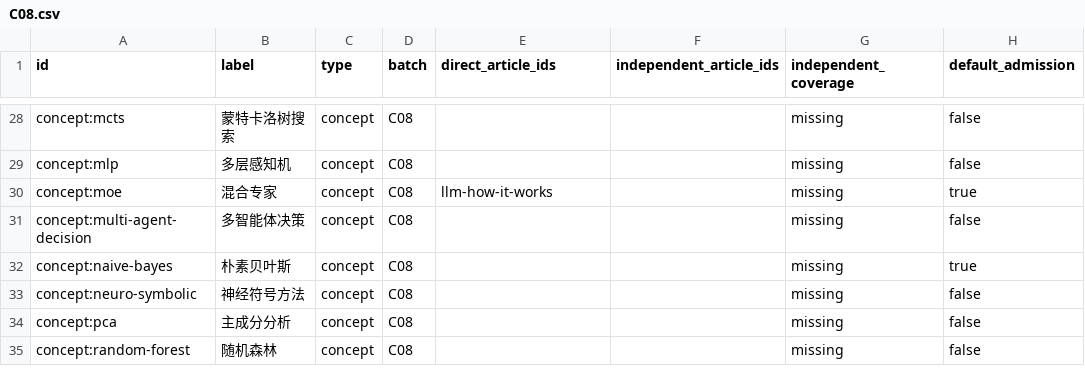
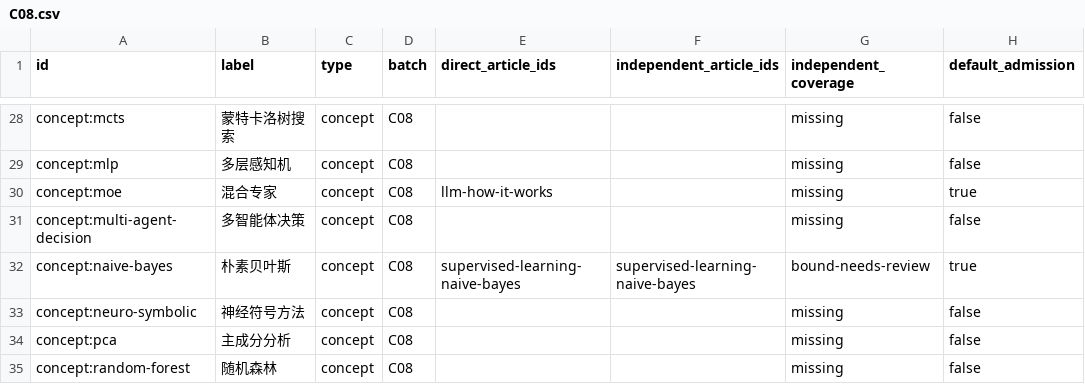
Before and after one commit to chentieshu/NextCHINA_Docs, a CSV file: docs/content-inventory/C08.csv, drawn as a sheet; only a part is shown, gaps mark what is left out.

```diff
--- a/docs/content-inventory/C08.csv
+++ b/docs/content-inventory/C08.csv
@@ -31,3 +31,3 @@ concept:moe,混合专家,concept,C08,llm-how-it-works,,missing,true
 concept:multi-agent-decision,多智能体决策,concept,C08,,,missing,false
-concept:naive-bayes,朴素贝叶斯,concept,C08,,,missing,true
+concept:naive-bayes,朴素贝叶斯,concept,C08,supervised-learning-naive-bayes,supervised-learning-naive-bayes,bound-needs-review,true
 concept:neuro-symbolic,神经符号方法,concept,C08,,,missing,false
```
Also changed, not shown: docs/content-inventory/C02.csv, docs/content-inventory/C03.csv, 14 other files.
